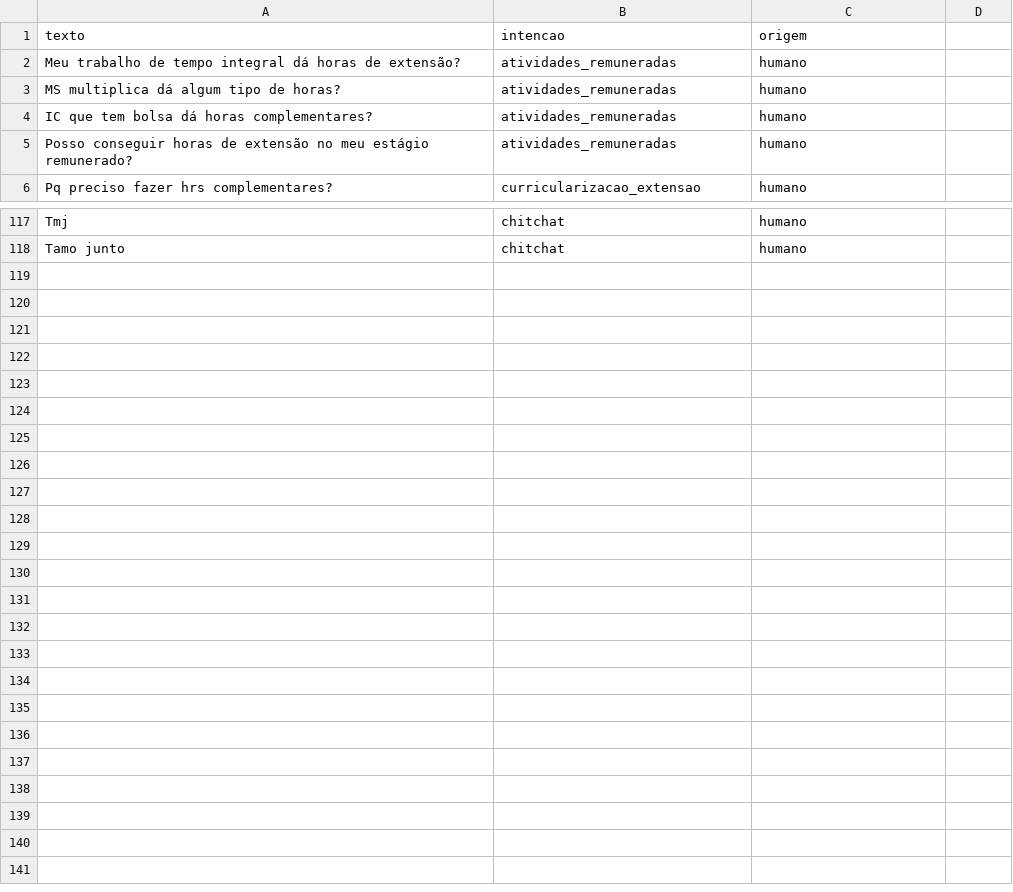
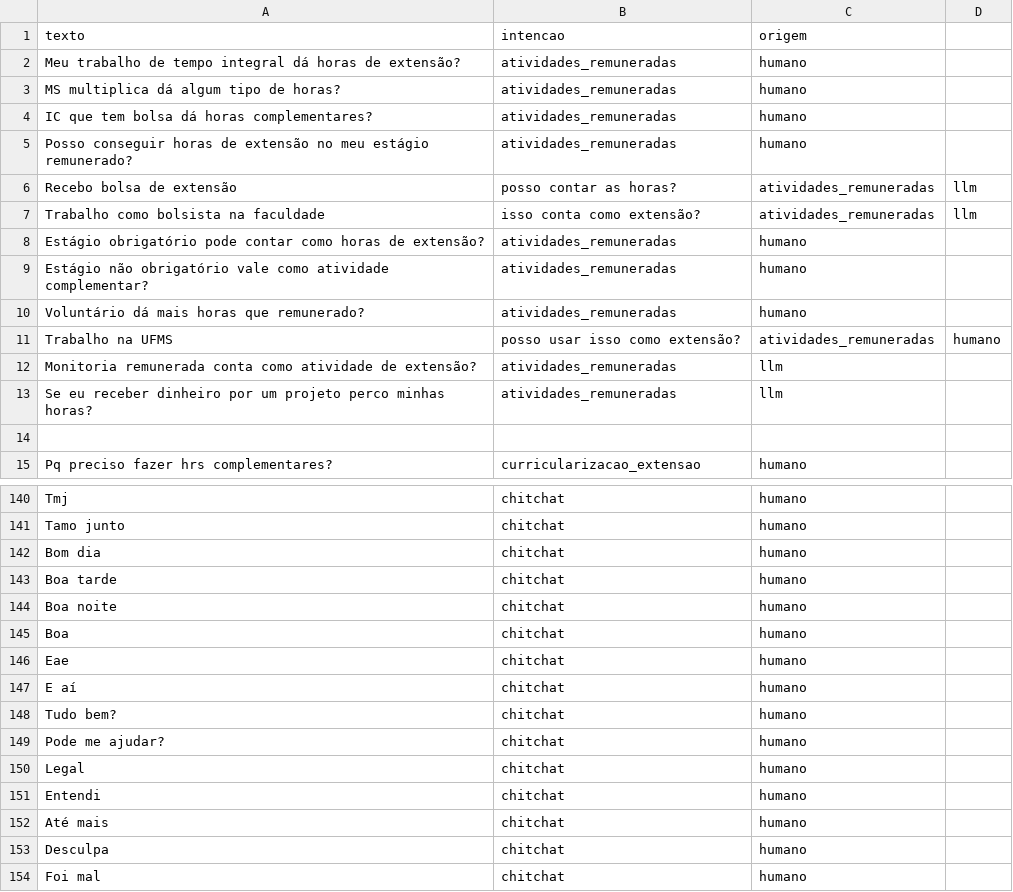
Before and after one commit to dudamacedo26/IA-2026-02-TP-Chatbot, a CSV file: dados/treino.csv, drawn as a sheet; only a part is shown, gaps mark what is left out; the diff covers the shown part only.

Commit message:
docs:adicao de mais dados

```diff
--- a/dados/treino.csv
+++ b/dados/treino.csv
@@ -5,2 +5,11 @@ IC que tem bolsa dá horas complementares?, atividades_remuneradas, humano
 Posso conseguir horas de extensão no meu estágio remunerado?, atividades_remuneradas, humano
+Recebo bolsa de extensão, posso contar as horas?,atividades_remuneradas,llm
+Trabalho como bolsista na faculdade, isso conta como extensão?,atividades_remuneradas,llm
+Estágio obrigatório pode contar como horas de extensão?,atividades_remuneradas,humano
+Estágio não obrigatório vale como atividade complementar?,atividades_remuneradas,humano
+Voluntário dá mais horas que remunerado?,atividades_remuneradas,humano
+Trabalho na UFMS, posso usar isso como extensão?,atividades_remuneradas,humano
+Monitoria remunerada conta como atividade de extensão?,atividades_remuneradas,llm
+Se eu receber dinheiro por um projeto perco minhas horas?,atividades_remuneradas,llm
+
 Pq preciso fazer hrs complementares?, curricularizacao_extensao, humano
@@ -118 +141,14 @@ Tmj, chitchat, humano
 Tamo junto, chitchat, humano
+Bom dia,chitchat,humano
+Boa tarde,chitchat,humano
+Boa noite,chitchat,humano
+Boa,chitchat,humano
+Eae,chitchat,humano
+E aí,chitchat,humano
+Tudo bem?,chitchat,humano
+Pode me ajudar?,chitchat,humano
+Legal,chitchat,humano
+Entendi,chitchat,humano
+Até mais,chitchat,humano
+Desculpa,chitchat,humano
+Foi mal,chitchat,humano
```
Also changed, not shown: 14 added rows elsewhere in this file.
